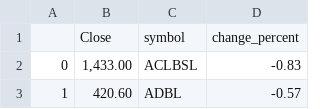
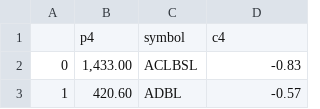
Before and after one commit to tempervisuals/csv, a CSV file: thursday.csv, drawn as a sheet; only a part is shown.

Commit message:
Update thursday.csv

```diff
--- a/thursday.csv
+++ b/thursday.csv
@@ -1,2 +1,2 @@
-,Close,symbol,change_percent
+,p4,symbol,c4
 0,"1,433.00",ACLBSL,-0.83
```
